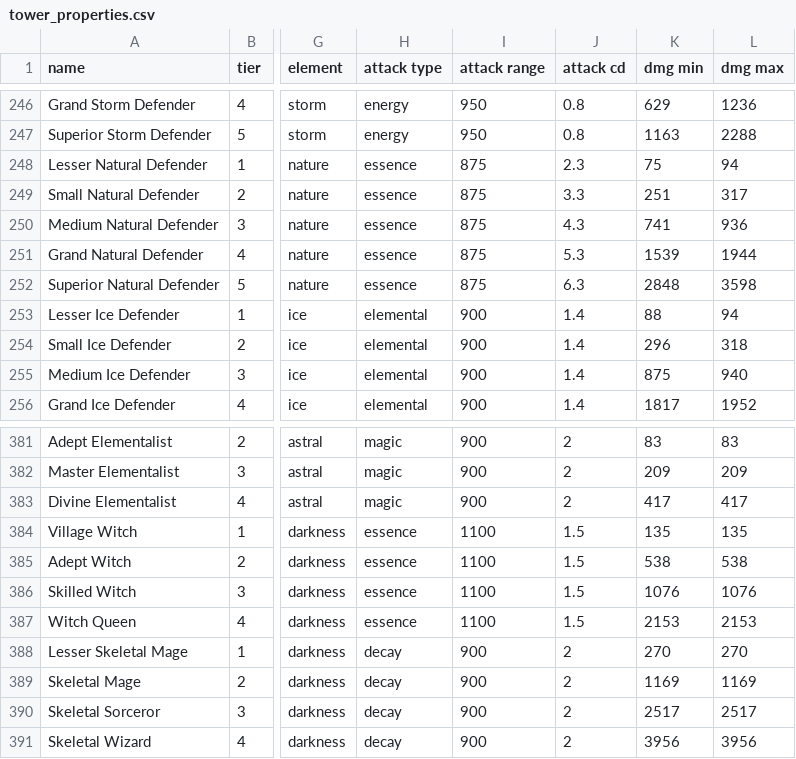
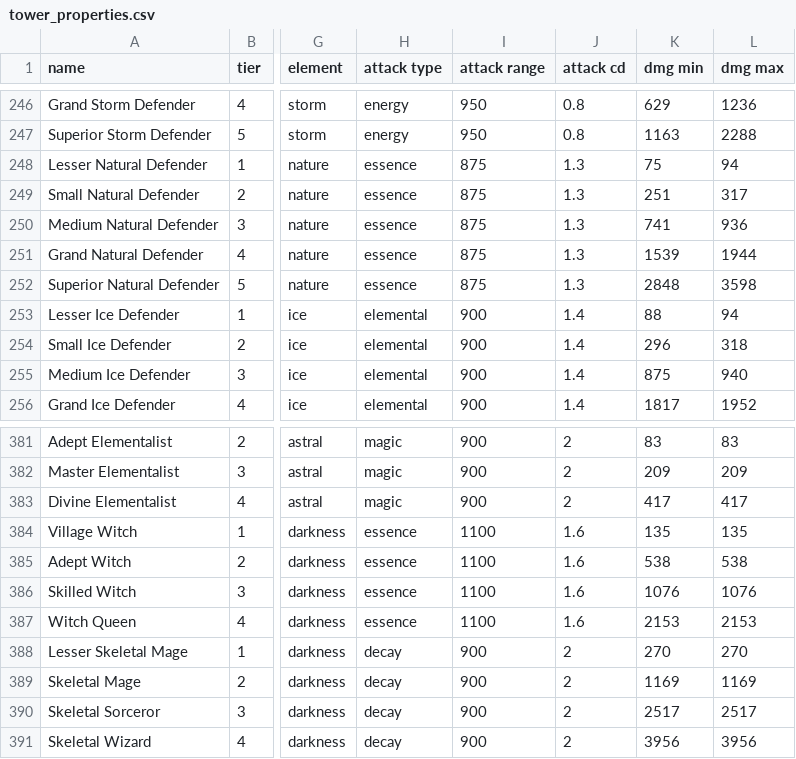
Before and after one commit to Praytic/youtd2, a CSV file: Data/tower_properties.csv, drawn as a sheet; only a part is shown, gaps mark what is left out; the diff names each change by its address in the sheet, - before the commit and + after, or states it on an @@ line.

Commit message:
Fix incorrect attack cd's

```diff
--- a/Data/tower_properties.csv
+++ b/Data/tower_properties.csv
-J248 (attack cd): 2.3
+J248 (attack cd): 1.3
-J249 (attack cd): 3.3
+J249 (attack cd): 1.3
-J250 (attack cd): 4.3
+J250 (attack cd): 1.3
-J251 (attack cd): 5.3
+J251 (attack cd): 1.3
-J252 (attack cd): 6.3
+J252 (attack cd): 1.3
-J384:J387 (attack cd): 1.5
+J384:J387 (attack cd): 1.6
```
